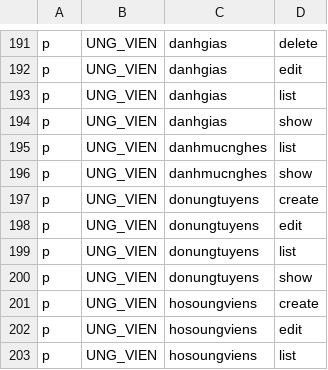
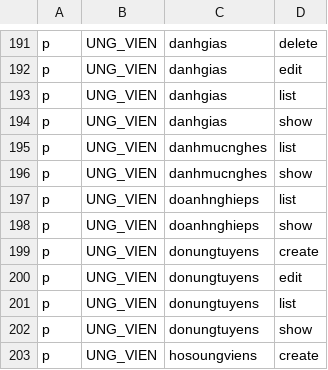
Before and after one commit to NgPhucs2375/Smart_Recruitment, a CSV file: src/WebApi/WebApp.Server/wwwroot/policy.csv, drawn as a sheet; only a part is shown, gaps mark what is left out; the shorter side is filled out with more unchanged rows.

```diff
--- a/src/WebApi/WebApp.Server/wwwroot/policy.csv
+++ b/src/WebApi/WebApp.Server/wwwroot/policy.csv
@@ -196,2 +196,4 @@ p, UNG_VIEN, danhmucnghes, list
 p, UNG_VIEN, danhmucnghes, show
+p, UNG_VIEN, doanhnghieps, list
+p, UNG_VIEN, doanhnghieps, show
 p, UNG_VIEN, donungtuyens, create
```
Also changed, not shown: 47 other files.
